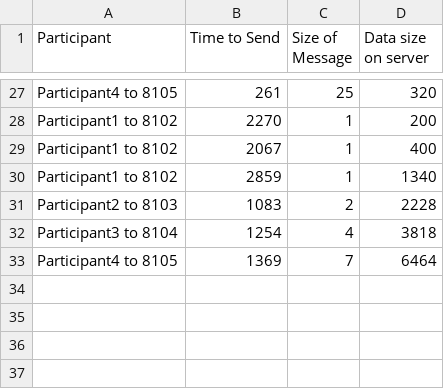
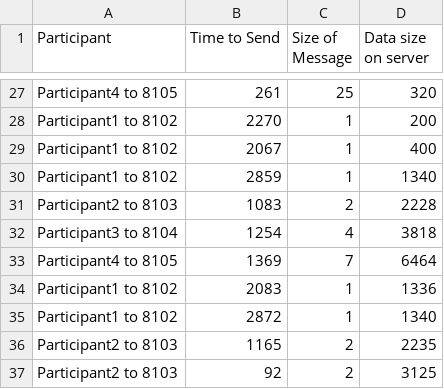
Before and after one commit to antonionehme/audit-repository, a CSV file: AuditProject/AuditProject/client/data_send.csv, drawn as a sheet; only a part is shown, gaps mark what is left out; the diff names each change by its address in the sheet, - before the commit and + after, or states it on an @@ line.

```diff
--- a/AuditProject/AuditProject/client/data_send.csv
+++ b/AuditProject/AuditProject/client/data_send.csv
+row 34: Participant1 to 8102 | 2083 | 1 | 1336
+row 35: Participant1 to 8102 | 2872 | 1 | 1340
+row 36: Participant2 to 8103 | 1165 | 2 | 2235
+row 37: Participant2 to 8103 | 92 | 2 | 3125
```
Also changed, not shown: AuditProject/AuditProject/client/data_receive.csv, 4 other files.
